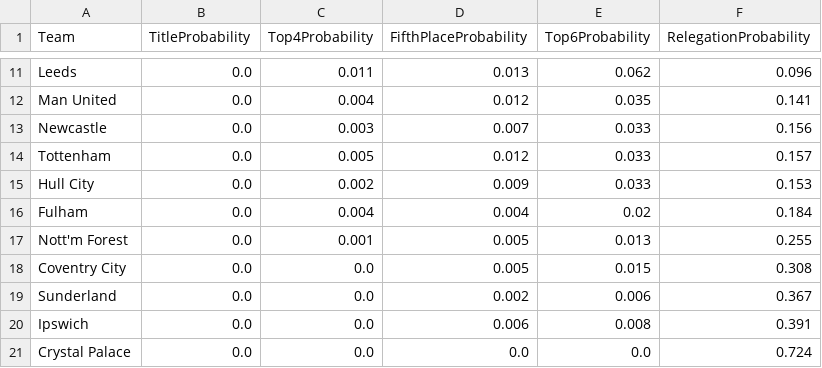
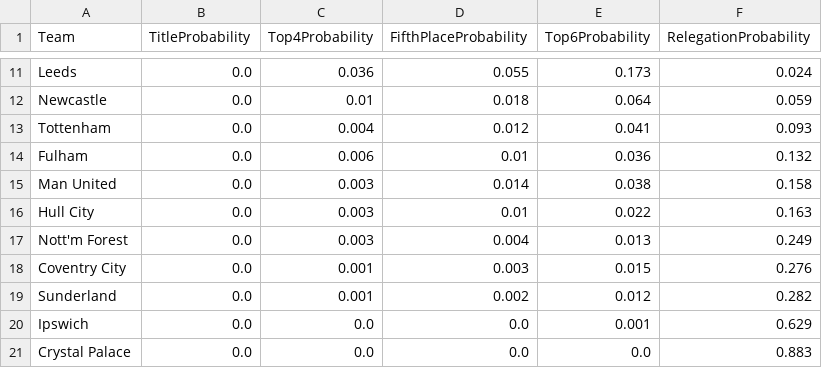
Before and after one commit to hammaddahmeddd/football-fixtures-predictor, a CSV file: outputs/metrics/season_probabilities.csv, drawn as a sheet; only a part is shown, gaps mark what is left out; removed rows and columns are numbered as before the commit, all else as after; the diff covers the shown part only; the diff names each change by its address in the sheet, - before the commit and + after, or states it on an @@ line.

```diff
--- a/outputs/metrics/season_probabilities.csv
+++ b/outputs/metrics/season_probabilities.csv
-C11 (Top4Probability): 0.011
+C11 (Top4Probability): 0.036
-D11 (FifthPlaceProbability): 0.013
+D11 (FifthPlaceProbability): 0.055
-E11 (Top6Probability): 0.062
+E11 (Top6Probability): 0.173
-F11 (RelegationProbability): 0.096
+F11 (RelegationProbability): 0.024
-row 12: Man United | 0.0 | 0.004 | 0.012 | 0.035 | 0.141
-C12 (Top4Probability): 0.003
+C12 (Top4Probability): 0.01
-D12 (FifthPlaceProbability): 0.007
+D12 (FifthPlaceProbability): 0.018
-E12 (Top6Probability): 0.033
+E12 (Top6Probability): 0.064
-F12 (RelegationProbability): 0.156
+F12 (RelegationProbability): 0.059
-C13 (Top4Probability): 0.005
+C13 (Top4Probability): 0.004
-E13 (Top6Probability): 0.033
+E13 (Top6Probability): 0.041
-F13 (RelegationProbability): 0.157
+F13 (RelegationProbability): 0.093
-row 15: Hull City | 0.0 | 0.002 | 0.009 | 0.033 | 0.153
-C14 (Top4Probability): 0.004
+C14 (Top4Probability): 0.006
-D14 (FifthPlaceProbability): 0.004
+D14 (FifthPlaceProbability): 0.01
-E14 (Top6Probability): 0.02
+E14 (Top6Probability): 0.036
-F14 (RelegationProbability): 0.184
+F14 (RelegationProbability): 0.132
+row 15: Man United | 0.0 | 0.003 | 0.014 | 0.038 | 0.158
+row 16: Hull City | 0.0 | 0.003 | 0.01 | 0.022 | 0.163
-C17 (Top4Probability): 0.001
+C17 (Top4Probability): 0.003
-D17 (FifthPlaceProbability): 0.005
+D17 (FifthPlaceProbability): 0.004
-F17 (RelegationProbability): 0.255
+F17 (RelegationProbability): 0.249
-C18:C19 (Top4Probability): 0.0
+C18:C19 (Top4Probability): 0.001
-D18 (FifthPlaceProbability): 0.005
+D18 (FifthPlaceProbability): 0.003
-F18 (RelegationProbability): 0.308
+F18 (RelegationProbability): 0.276
-E19 (Top6Probability): 0.006
+E19 (Top6Probability): 0.012
-F19 (RelegationProbability): 0.367
+F19 (RelegationProbability): 0.282
-D20 (FifthPlaceProbability): 0.006
+D20 (FifthPlaceProbability): 0.0
-E20 (Top6Probability): 0.008
+E20 (Top6Probability): 0.001
-F20 (RelegationProbability): 0.391
+F20 (RelegationProbability): 0.629
-F21 (RelegationProbability): 0.724
+F21 (RelegationProbability): 0.883
```
Also changed, not shown: 2 added rows, 2 removed rows and 30 edited cells elsewhere in this file, outputs/metrics/season_simulation_summary.csv, outputs/metrics/simulated_season_points.csv, 9 other files.
